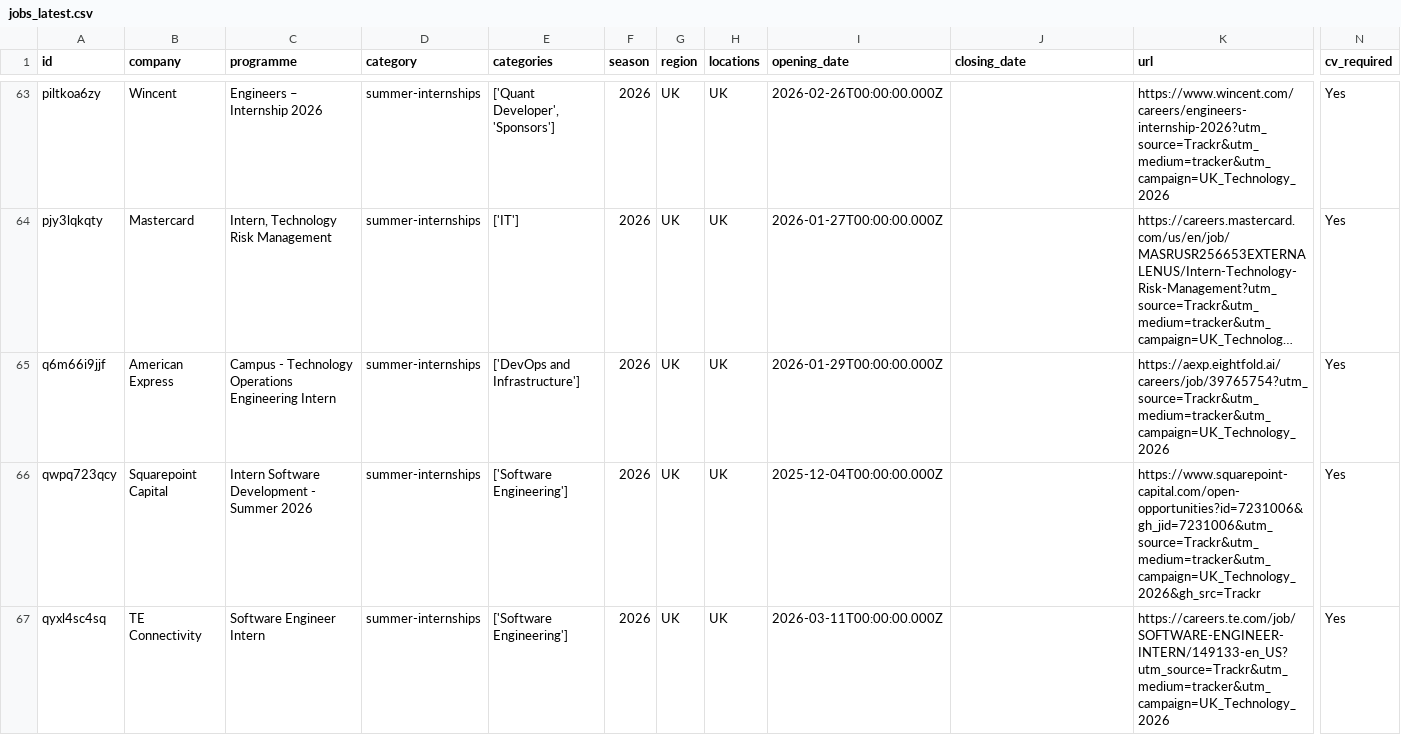
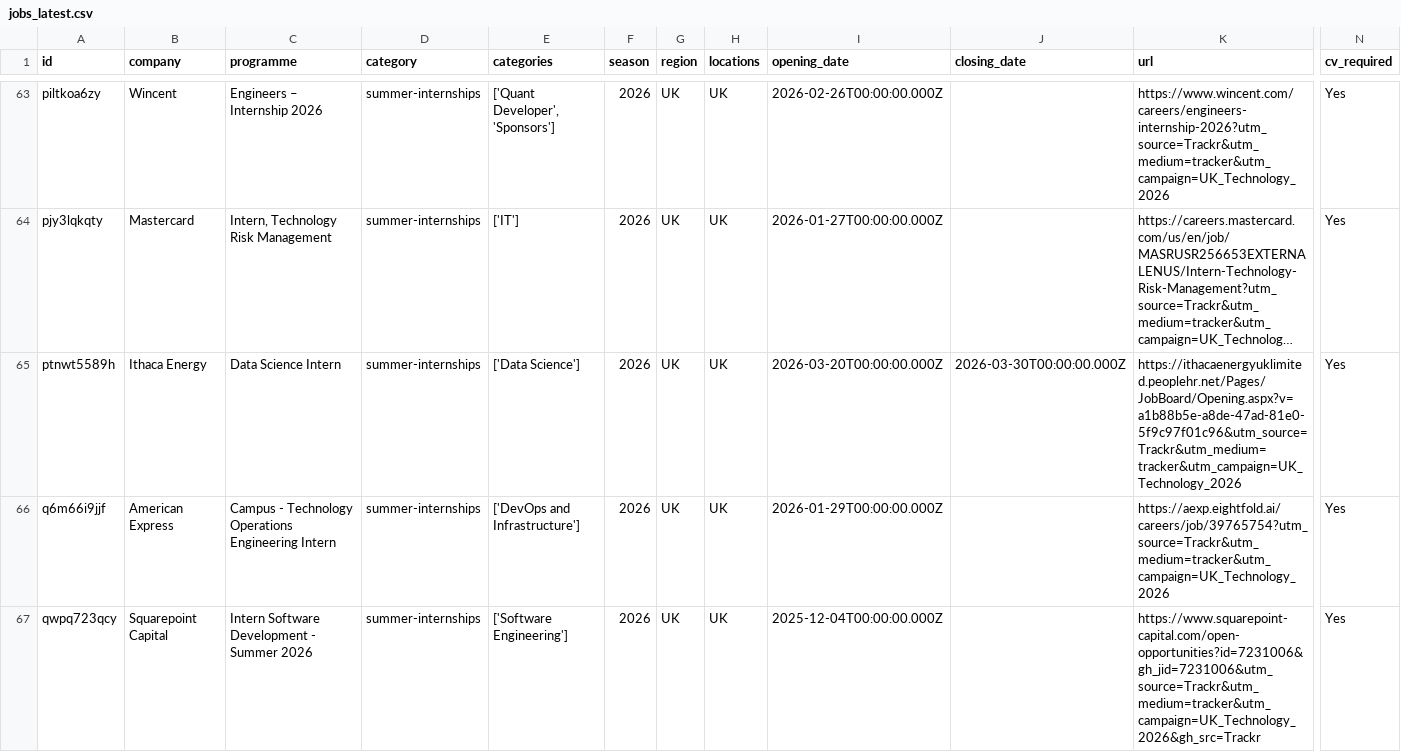
Before and after one commit to Mhmiah8/StudentStack, a CSV file: data/jobs_latest.csv, drawn as a sheet; only a part is shown, gaps mark what is left out; the shorter side is filled out with more unchanged rows; long unchanged cells end in …; rows hold the shown columns only; the diff covers the shown part only; the diff names each change by its address in the sheet, - before the commit and + after, or states it on an @@ line.

```diff
--- a/data/jobs_latest.csv
+++ b/data/jobs_latest.csv
+row 65: ptnwt5589h | Ithaca Energy | Data Science Intern | summer-internships | ['Data Science'] | 2026 | UK | UK | 2026-03-20T00:00:00.000Z | 2026-03-30T00:00:00.000Z | https://ithacaenergyuklimited.peoplehr.net/Pages/JobBoard/Opening.aspx?v=a1b88b5e-a8de-47ad-81e0-5f9c97f01c96&utm_source=Trackr&utm_medium=tracker&utm_campaign=UK_Technology_2026 | Yes
```
Also changed, not shown: 1 added row and 1 removed row elsewhere in this file, 8 other files.
